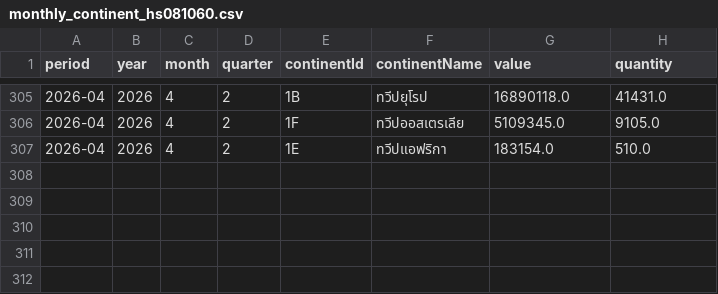
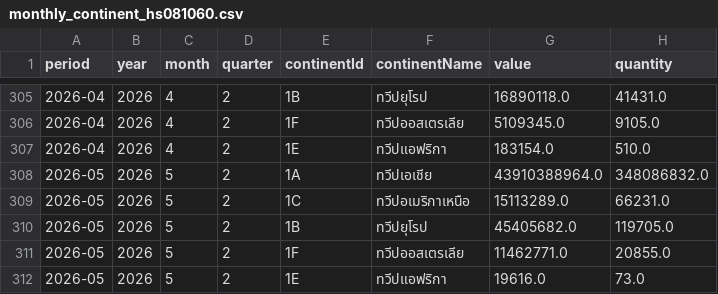
Before and after one commit to benzkanin41-alt/durian-export-dashboard-hs081060, a CSV file: data/monthly_continent_hs081060.csv, drawn as a sheet; only a part is shown, gaps mark what is left out.

```diff
--- a/data/monthly_continent_hs081060.csv
+++ b/data/monthly_continent_hs081060.csv
@@ -307 +307,6 @@
 2026-04,2026,4,2,1E,ทวีปแอฟริกา,183154.0,510.0
+2026-05,2026,5,2,1A,ทวีปเอเชีย,43910388964.0,348086832.0
+2026-05,2026,5,2,1C,ทวีปอเมริกาเหนือ,15113289.0,66231.0
+2026-05,2026,5,2,1B,ทวีปยุโรป,45405682.0,119705.0
+2026-05,2026,5,2,1F,ทวีปออสเตรเลีย,11462771.0,20855.0
+2026-05,2026,5,2,1E,ทวีปแอฟริกา,19616.0,73.0
```
Also changed, not shown: data/monthly_country_hs081060.csv, data/monthly_total_hs081060.csv, 4 other files.
